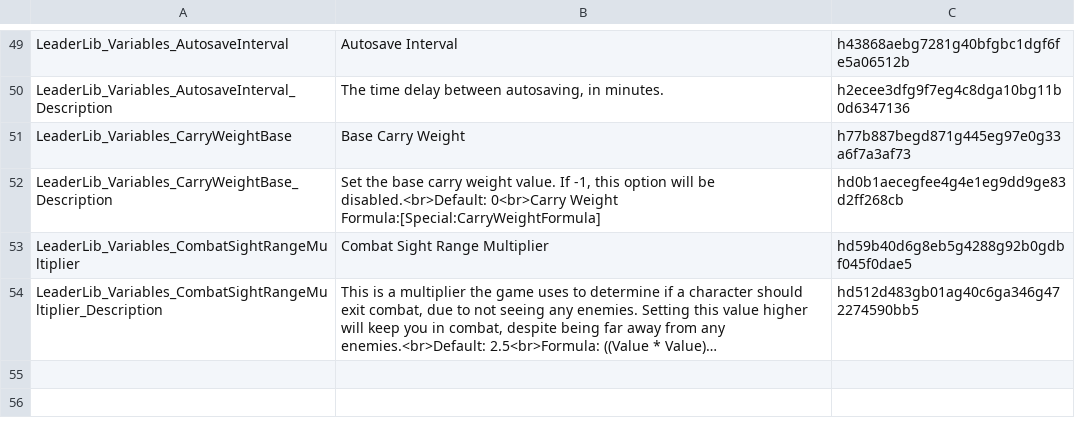
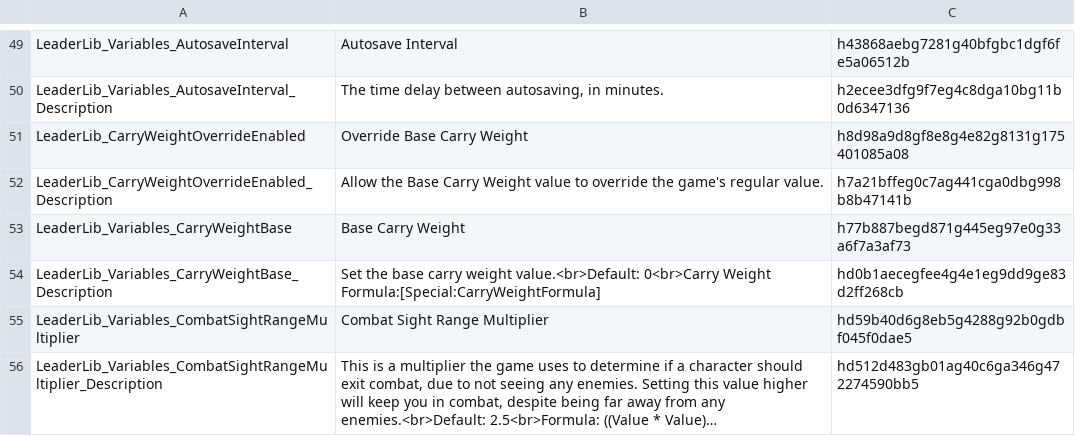
Before and after one commit to LaughingLeader-DOS2-Mods/LeaderLib, a TSV file: LocalKeys/LeaderLib_GlobalSettings.tsv, drawn as a sheet; only a part is shown, gaps mark what is left out; long unchanged cells end in ….

```diff
--- a/LocalKeys/LeaderLib_GlobalSettings.tsv
+++ b/LocalKeys/LeaderLib_GlobalSettings.tsv
@@ -50,4 +50,6 @@ LeaderLib_Variables_AutosaveInterval	Autosave Interval	h43868aebg7281g40bfgbc1dg
 LeaderLib_Variables_AutosaveInterval_Description	The time delay between autosaving, in minutes.	h2ecee3dfg9f7eg4c8dga10bg11b0d6347136
+LeaderLib_CarryWeightOverrideEnabled	Override Base Carry Weight	h8d98a9d8gf8e8g4e82g8131g175401085a08
+LeaderLib_CarryWeightOverrideEnabled_Description	Allow the Base Carry Weight value to override the game's regular value.	h7a21bffeg0c7ag441cga0dbg998b8b47141b
 LeaderLib_Variables_CarryWeightBase	Base Carry Weight	h77b887begd871g445eg97e0g33a6f7a3af73
-LeaderLib_Variables_CarryWeightBase_Description	Set the base carry weight value. If -1, this option will be disabled.<br>Default: 0<br>Carry Weight Formula:[Special:CarryWeightFormula]	hd0b1aecegfee4g4e1eg9dd9ge83d2ff268cb
+LeaderLib_Variables_CarryWeightBase_Description	Set the base carry weight value.<br>Default: 0<br>Carry Weight Formula:[Special:CarryWeightFormula]	hd0b1aecegfee4g4e1eg9dd9ge83d2ff268cb
 LeaderLib_Variables_CombatSightRangeMultiplier	Combat Sight Range Multiplier	hd59b40d6g8eb5g4288g92b0gdbf045f0dae5
```
Also changed, not shown: LocalKeys/LeaderLib_GameSettings.tsv, 14 other files.
